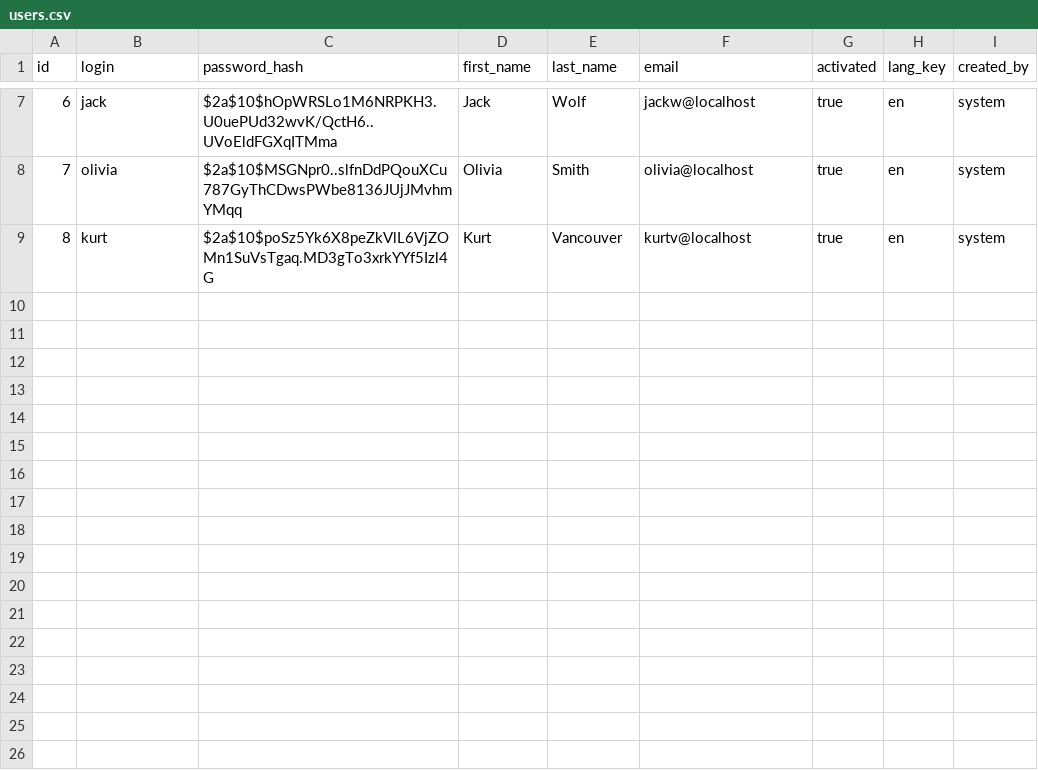
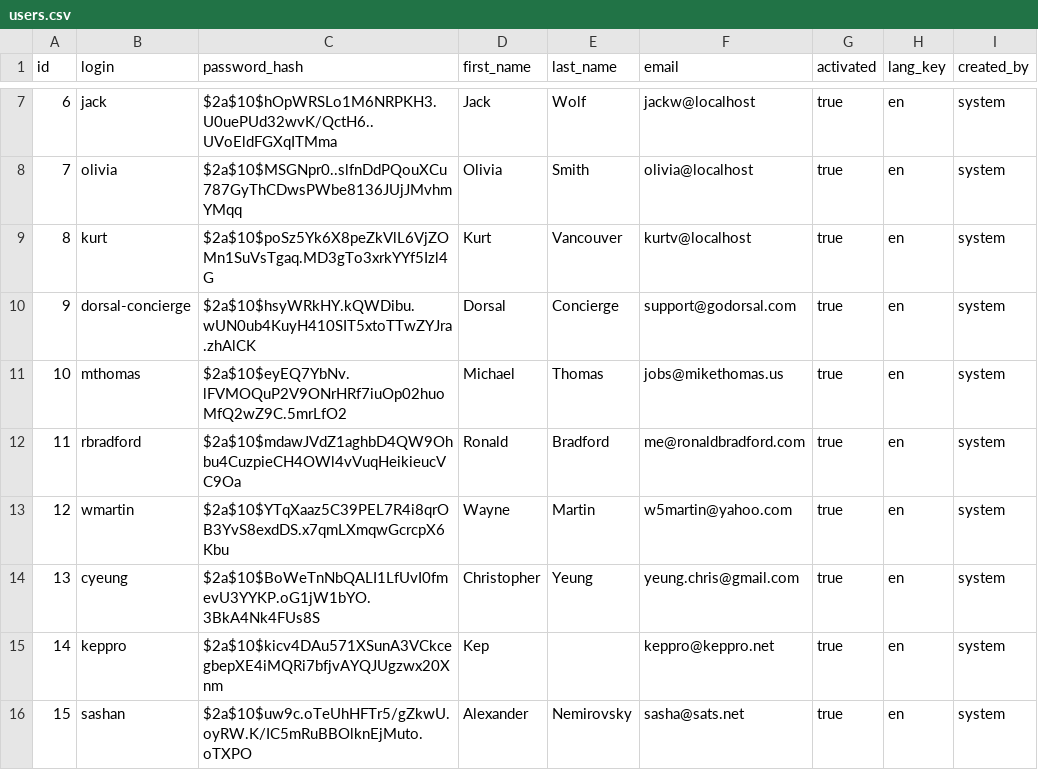
Before and after one commit to godorsal/dorsal, a CSV file: src/main/resources/config/liquibase/users.csv, drawn as a sheet; only a part is shown, gaps mark what is left out.

Commit message:
JIRA DEB-261, DEB-262
Add initial experts to user seed data.
Create a default expert which will serve as a fallback if all matches fail. Dorsal support will be notified

```diff
--- a/src/main/resources/config/liquibase/users.csv
+++ b/src/main/resources/config/liquibase/users.csv
@@ -9 +9,8 @@ id;login;password_hash;first_name;last_name;email;activated;lang_key;created_by
 8;kurt;$2a$10$poSz5Yk6X8peZkVlL6VjZOMn1SuVsTgaq.MD3gTo3xrkYYf5Izl4G;Kurt;Vancouver;kurtv@localhost;true;en;system
+9;dorsal-concierge;$2a$10$hsyWRkHY.kQWDibu.wUN0ub4KuyH410SIT5xtoTTwZYJra.zhAlCK;Dorsal;Concierge;support@godorsal.com;true;en;system
+10;mthomas;$2a$10$eyEQ7YbNv.lFVMOQuP2V9ONrHRf7iuOp02huoMfQ2wZ9C.5mrLfO2;Michael;Thomas;jobs@mikethomas.us;true;en;system
+11;rbradford;$2a$10$mdawJVdZ1aghbD4QW9Ohbu4CuzpieCH4OWl4vVuqHeikieucVC9Oa;Ronald;Bradford;me@ronaldbradford.com;true;en;system
+12;wmartin;$2a$10$YTqXaaz5C39PEL7R4i8qrOB3YvS8exdDS.x7qmLXmqwGcrcpX6Kbu;Wayne;Martin;w5martin@yahoo.com;true;en;system
+13;cyeung;$2a$10$BoWeTnNbQALI1LfUvI0fmevU3YYKP.oG1jW1bYO.3BkA4Nk4FUs8S;Christopher;Yeung;yeung.chris@gmail.com;true;en;system
+14;keppro;$2a$10$kicv4DAu571XSunA3VCkcegbepXE4iMQRi7bfjvAYQJUgzwx20Xnm;Kep;;keppro@keppro.net;true;en;system
+15;sashan;$2a$10$uw9c.oTeUhHFTr5/gZkwU.oyRW.K/IC5mRuBBOlknEjMuto.oTXPO;Alexander;Nemirovsky;sasha@sats.net;true;en;system
```
Also changed, not shown: src/main/resources/config/liquibase/expertaccount.csv, 5 other files.
